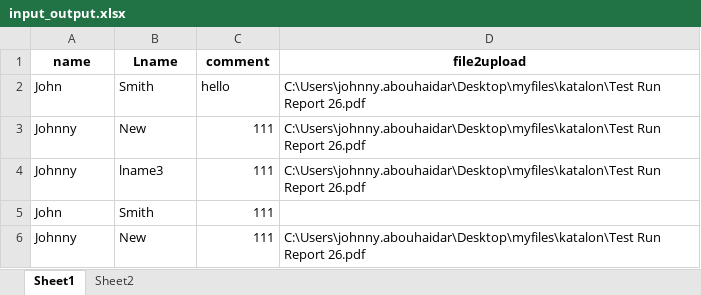
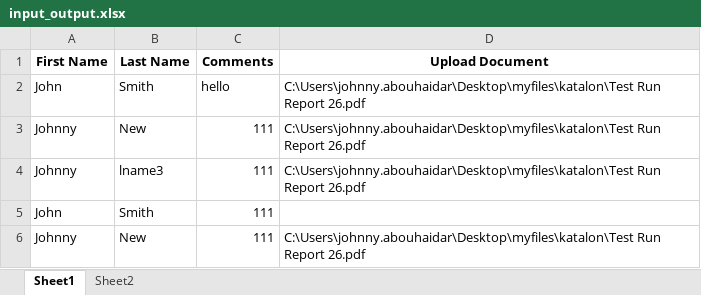
Before and after one commit to johnnyabouhaidar/KatalonKryon, an Excel workbook: input_output.xlsx, sheet Sheet1, drawn as a sheet; values as stored, in another font and other column widths than the file's, no borders; removed rows and columns are numbered as before the commit, all else as after; the diff names each change by its address in the sheet, - before the commit and + after, or states it on an @@ line.

```diff
--- a/input_output.xlsx (sheet Sheet1)
+++ b/input_output.xlsx (sheet Sheet1)
-row 1: name | Lname | comment | file2upload
+row 1: First Name | Last Name | Comments | Upload Document
```
Also changed, not shown: 15 other files.
